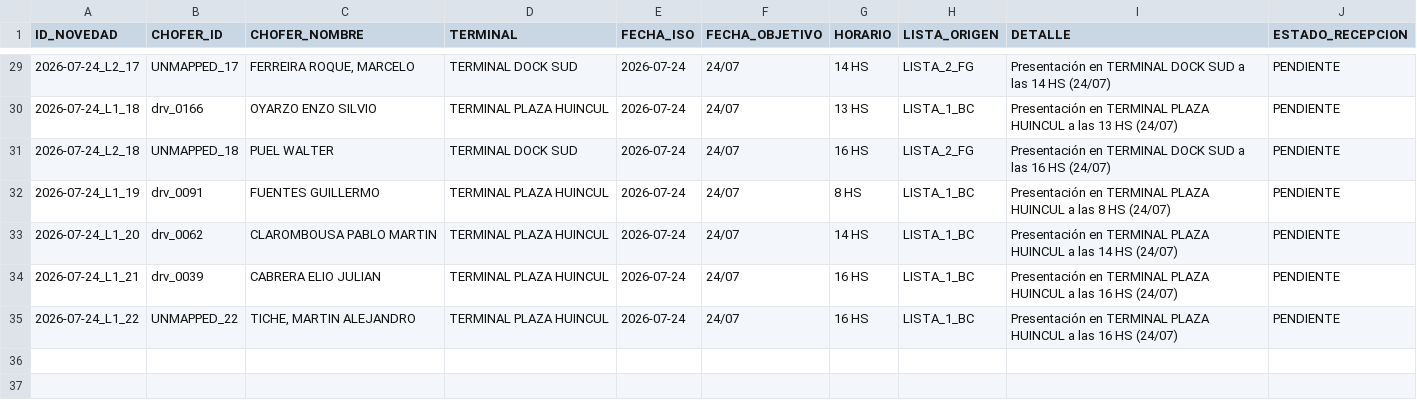
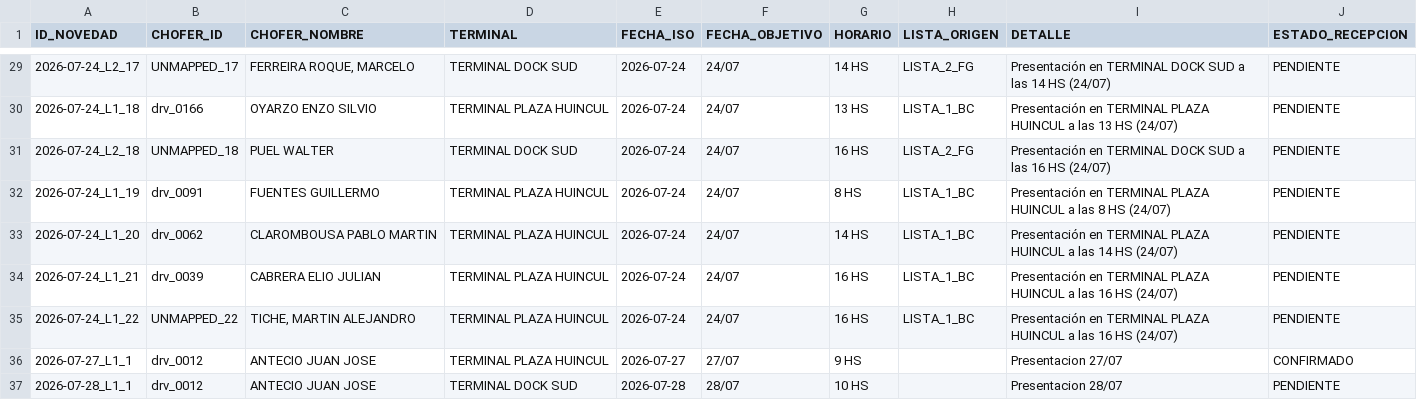
Before and after one commit to matiENA/dispo, a CSV file: sheet - DISPO.csv, drawn as a sheet; only a part is shown, gaps mark what is left out.

```diff
--- a/sheet - DISPO.csv
+++ b/sheet - DISPO.csv
@@ -35 +35,3 @@ ID_NOVEDAD,CHOFER_ID,CHOFER_NOMBRE,TERMINAL,FECHA_ISO,FECHA_OBJETIVO,HORARIO,LIS
 2026-07-24_L1_22,UNMAPPED_22,"TICHE, MARTIN ALEJANDRO","TERMINAL PLAZA HUINCUL",2026-07-24,24/07,16 HS,LISTA_1_BC,"Presentación en TERMINAL PLAZA HUINCUL a las 16 HS (24/07)",PENDIENTE
+2026-07-27_L1_1,drv_0012,"ANTECIO JUAN JOSE","TERMINAL PLAZA HUINCUL",2026-07-27,27/07,9 HS,,"Presentacion 27/07",CONFIRMADO
+2026-07-28_L1_1,drv_0012,"ANTECIO JUAN JOSE","TERMINAL DOCK SUD",2026-07-28,28/07,10 HS,,"Presentacion 28/07",PENDIENTE
```
Also changed, not shown: 2 other files.
